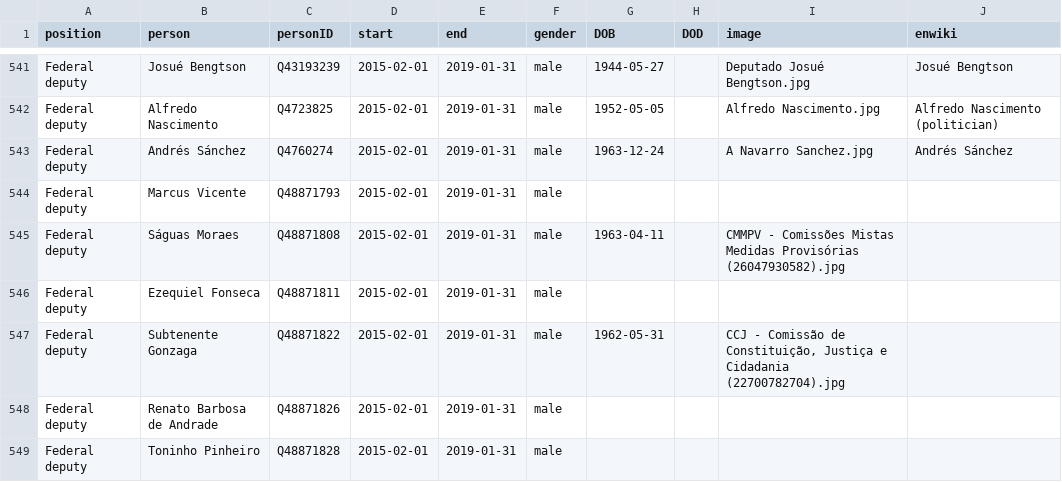
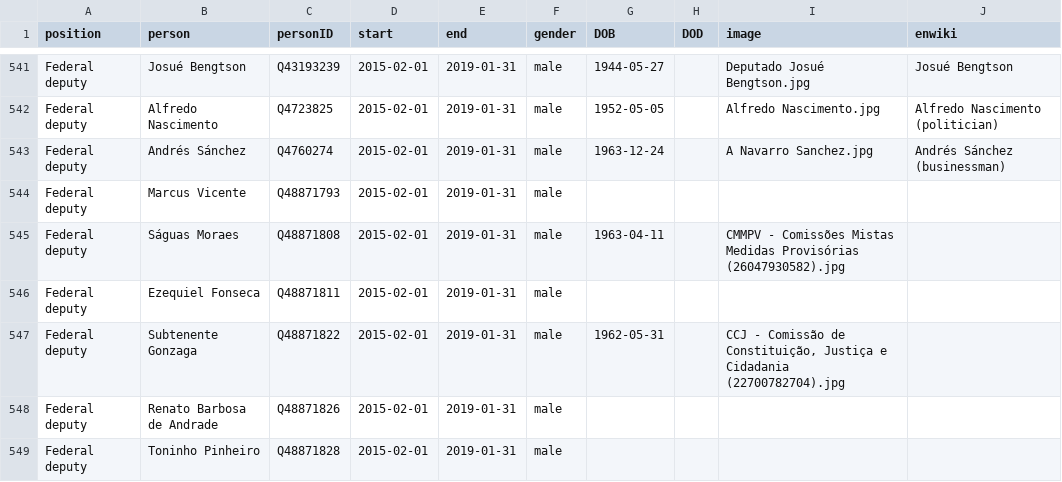
Before and after one commit to every-politician-scrapers/brazil-ministers, a CSV file: html/legislators.csv, drawn as a sheet; only a part is shown, gaps mark what is left out.

Commit message:
PCB update

```diff
--- a/html/legislators.csv
+++ b/html/legislators.csv
@@ -542,3 +542,3 @@ Federal deputy,Josué Bengtson,Q43193239,2015-02-01,2019-01-31,male,1944-05-27,,
 Federal deputy,Alfredo Nascimento,Q4723825,2015-02-01,2019-01-31,male,1952-05-05,,Alfredo Nascimento.jpg,Alfredo Nascimento (politician)
-Federal deputy,Andrés Sánchez,Q4760274,2015-02-01,2019-01-31,male,1963-12-24,,A Navarro Sanchez.jpg,Andrés Sánchez
+Federal deputy,Andrés Sánchez,Q4760274,2015-02-01,2019-01-31,male,1963-12-24,,A Navarro Sanchez.jpg,Andrés Sánchez (businessman)
 Federal deputy,Marcus Vicente,Q48871793,2015-02-01,2019-01-31,male,,,,
```
